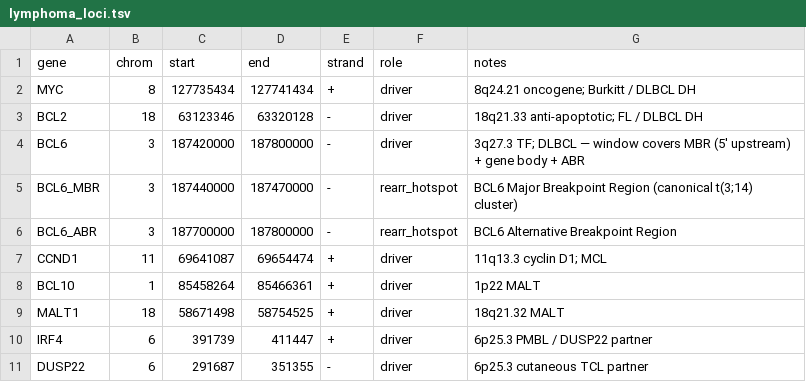
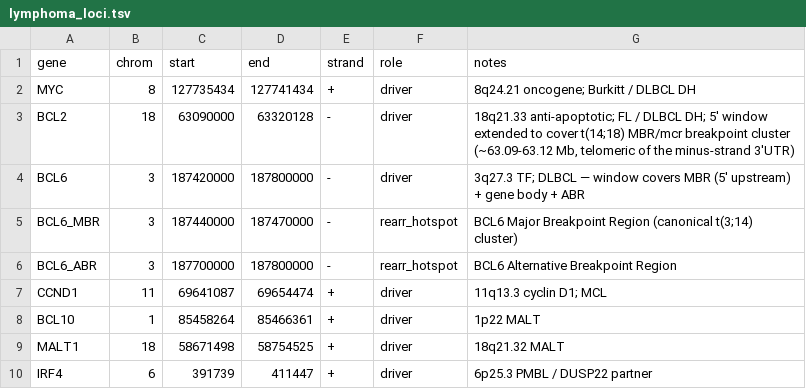
Before and after one commit to Trethewey/quasar-sv, a TSV file: src/quasarsv/data/lymphoma_loci.tsv, drawn as a sheet; only a part is shown; the shorter side is filled out with more unchanged rows.

Commit message:
Optimise SV tiering/annotation, fix VCF 4.3 emitter, CLI/README release fixes
Detection (F1 0.846 -> 0.889 on the 14-cell-line WGS cohort; review-tier -64%):
- classify: gate T1 to resolved canonical pairs or multi-caller support;
  lone-gene single-caller breakpoints cap at T2
- qc: downgrade decoy/unplaced-contig partners and physiological/recurrent
  mapping noise out of the T1/T2 review tier (novel-driver classes protected)
- data: extend BCL2 window 5' to cover the t(14;18) MBR/mcr breakpoint cluster
- annotate: reset derived fields before re-annotating (idempotent)

VCF 4.3 emitter:
- correct BND mate ALT to the reciprocal-breakend rule for all four strand
  combinations; emit MATEID; coordinate-sort and bgzip so output is
  tabix/bcftools indexable; percent-encode INFO; SVLEN negative for DEL

CLI/README: prog 'quasar'; clean missing BAM/CRAM/reference/.fai errors;
install-from-git + Linux/macOS + .fai note. .gitattributes: pin .tsv/.md to LF.

71/71 tests pass.

```diff
--- a/src/quasarsv/data/lymphoma_loci.tsv
+++ b/src/quasarsv/data/lymphoma_loci.tsv
@@ -2,3 +2,3 @@ gene	chrom	start	end	strand	role	notes
 MYC	8	127735434	127741434	+	driver	8q24.21 oncogene; Burkitt / DLBCL DH
-BCL2	18	63123346	63320128	-	driver	18q21.33 anti-apoptotic; FL / DLBCL DH
+BCL2	18	63090000	63320128	-	driver	18q21.33 anti-apoptotic; FL / DLBCL DH; 5' window extended to cover t(14;18) MBR/mcr breakpoint cluster (~63.09-63.12 Mb, telomeric of the minus-strand 3'UTR)
 BCL6	3	187420000	187800000	-	driver	3q27.3 TF; DLBCL — window covers MBR (5' upstream) + gene body + ABR
```
Also changed, not shown: 8 other files.
